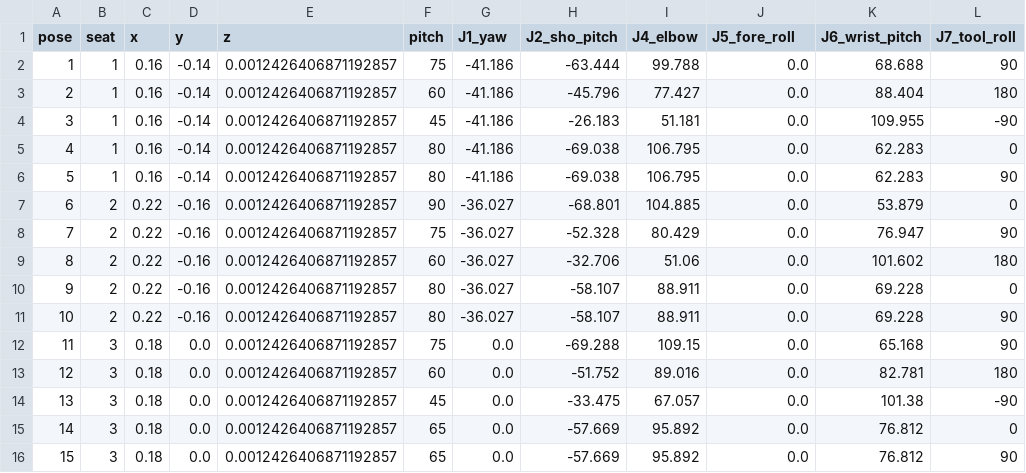
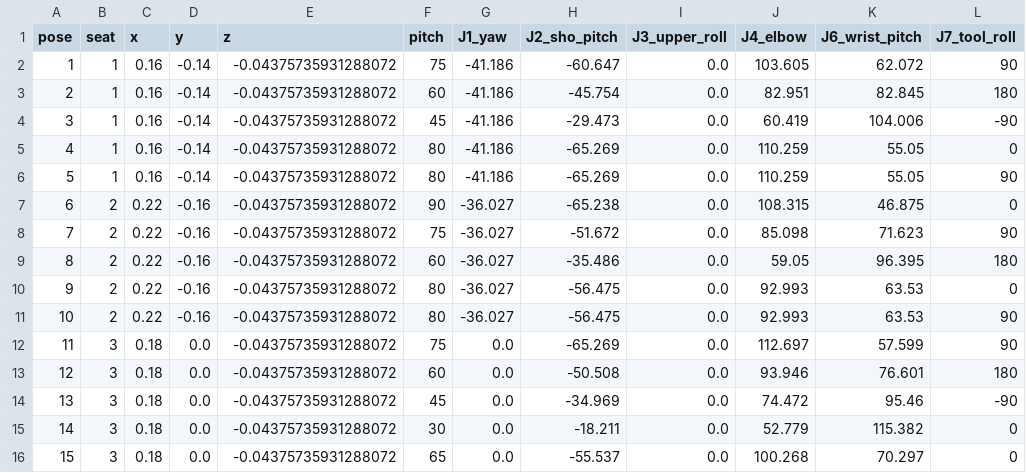
Before and after one commit to muni-works/rose, a CSV file: arm/fork/build/measure/poses.csv, drawn as a sheet; only a part is shown; removed rows and columns are numbered as before the commit, all else as after; the diff covers the shown part only; the diff names each change by its address in the sheet, - before the commit and + after, or states it on an @@ line.

```diff
--- a/arm/fork/build/measure/poses.csv
+++ b/arm/fork/build/measure/poses.csv
-column I (J4_elbow), rows 2-16: 99.788 | 77.427 | 51.181 | 106.795 | 106.795 | 104.885 | 80.429 | 51.06 | 88.911 | 88.911 | 109.15 | 89.016 | 67.057 | 95.892 | 95.892
+column J (J4_elbow), rows 2-16: 103.605 | 82.951 | 60.419 | 110.259 | 110.259 | 108.315 | 85.098 | 59.05 | 92.993 | 92.993 | 112.697 | 93.946 | 74.472 | 52.779 | 100.268
-I1: J5_fore_roll
+I1: J3_upper_roll
-E2:E16 (z): 0.0012426406871192857
+E2:E16 (z): -0.04375735931288072
-H2 (J2_sho_pitch): -63.444
+H2 (J2_sho_pitch): -60.647
-K2 (J6_wrist_pitch): 68.688
+K2 (J6_wrist_pitch): 62.072
-H3 (J2_sho_pitch): -45.796
+H3 (J2_sho_pitch): -45.754
-K3 (J6_wrist_pitch): 88.404
+K3 (J6_wrist_pitch): 82.845
-H4 (J2_sho_pitch): -26.183
+H4 (J2_sho_pitch): -29.473
-K4 (J6_wrist_pitch): 109.955
+K4 (J6_wrist_pitch): 104.006
-H5:H6 (J2_sho_pitch): -69.038
+H5:H6 (J2_sho_pitch): -65.269
-K5:K6 (J6_wrist_pitch): 62.283
+K5:K6 (J6_wrist_pitch): 55.05
-H7 (J2_sho_pitch): -68.801
+H7 (J2_sho_pitch): -65.238
-K7 (J6_wrist_pitch): 53.879
+K7 (J6_wrist_pitch): 46.875
-H8 (J2_sho_pitch): -52.328
+H8 (J2_sho_pitch): -51.672
-K8 (J6_wrist_pitch): 76.947
+K8 (J6_wrist_pitch): 71.623
-H9 (J2_sho_pitch): -32.706
+H9 (J2_sho_pitch): -35.486
-K9 (J6_wrist_pitch): 101.602
+K9 (J6_wrist_pitch): 96.395
-H10:H11 (J2_sho_pitch): -58.107
+H10:H11 (J2_sho_pitch): -56.475
-K10:K11 (J6_wrist_pitch): 69.228
+K10:K11 (J6_wrist_pitch): 63.53
-H12 (J2_sho_pitch): -69.288
+H12 (J2_sho_pitch): -65.269
-K12 (J6_wrist_pitch): 65.168
+K12 (J6_wrist_pitch): 57.599
-H13 (J2_sho_pitch): -51.752
+H13 (J2_sho_pitch): -50.508
-K13 (J6_wrist_pitch): 82.781
+K13 (J6_wrist_pitch): 76.601
-H14 (J2_sho_pitch): -33.475
+H14 (J2_sho_pitch): -34.969
-K14 (J6_wrist_pitch): 101.38
+K14 (J6_wrist_pitch): 95.46
-F15 (pitch): 65
+F15 (pitch): 30
-H15 (J2_sho_pitch): -57.669
+H15 (J2_sho_pitch): -18.211
-K15 (J6_wrist_pitch): 76.812
+K15 (J6_wrist_pitch): 115.382
-H16 (J2_sho_pitch): -57.669
+H16 (J2_sho_pitch): -55.537
-K16 (J6_wrist_pitch): 76.812
+K16 (J6_wrist_pitch): 70.297
-L16 (J7_tool_roll): 90
+L16 (J7_tool_roll): 0
```
Also changed, not shown: 114 edited cells elsewhere in this file, 13 other files.
